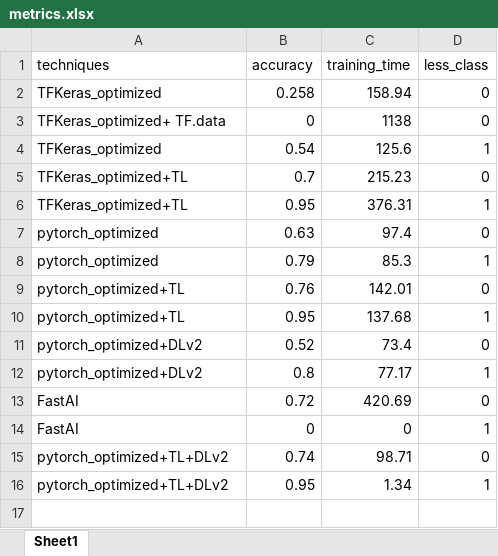
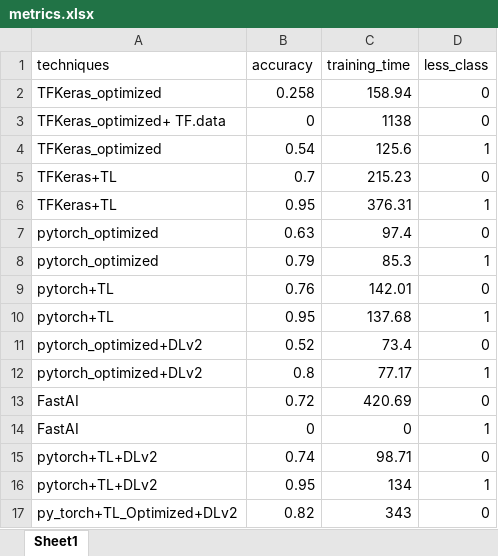
Before and after one commit to SohZongXian/GroceryCV, an Excel workbook: images/metrics.xlsx, sheet Sheet1, drawn as a sheet; values as stored, in another font and other column widths than the file's, no borders; the diff names each change by its address in the sheet, - before the commit and + after, or states it on an @@ line.

```diff
--- a/images/metrics.xlsx (sheet Sheet1)
+++ b/images/metrics.xlsx (sheet Sheet1)
-A5:A6 (techniques): TFKeras_optimized+TL
+A5:A6 (techniques): TFKeras+TL
-A9:A10 (techniques): pytorch_optimized+TL
+A9:A10 (techniques): pytorch+TL
-A15:A16 (techniques): pytorch_optimized+TL+DLv2
+A15:A16 (techniques): pytorch+TL+DLv2
-C16 (training_time): 1.34
+C16 (training_time): 134
+row 17: py_torch+TL_Optimized+DLv2 | 0.82 | 343 | 0
```
Also changed, not shown: 17 other files.
